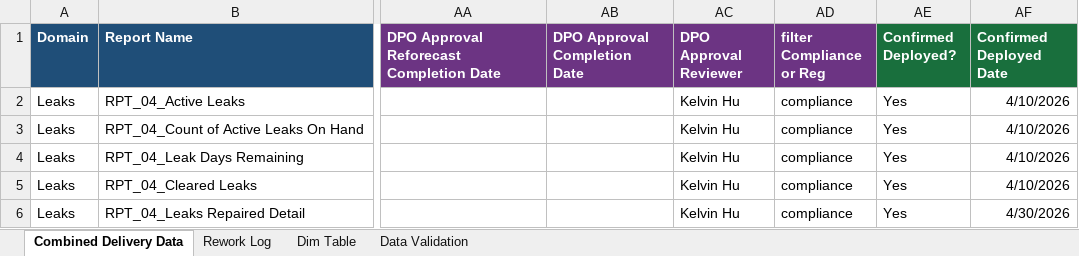
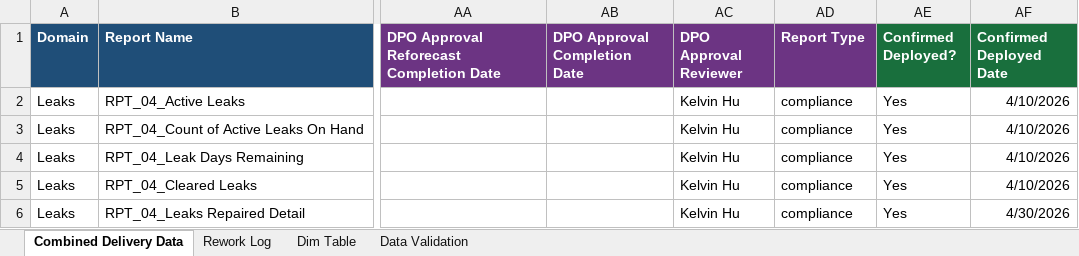
Before and after one commit to bezagetaneh01-lgtm/beza, an Excel workbook: docs/data/GDM_Tracker_latest.xlsx, sheet Combined Delivery Data, drawn as a sheet; only a part is shown, gaps mark what is left out; values as stored, in another font and other column widths than the file's, no borders; conditional formats and table styles not drawn; the diff names each change by its address in the sheet, - before the commit and + after, or states it on an @@ line.

Commit message:
Auto-sync tracker from SharePoint (2026-08-26 16:16)

```diff
--- a/docs/data/GDM_Tracker_latest.xlsx (sheet Combined Delivery Data)
+++ b/docs/data/GDM_Tracker_latest.xlsx (sheet Combined Delivery Data)
-AD1: filter Compliance or Reg
+AD1: Report Type
```
Also changed, not shown: public/data/GDM_Tracker_latest.xlsx.
